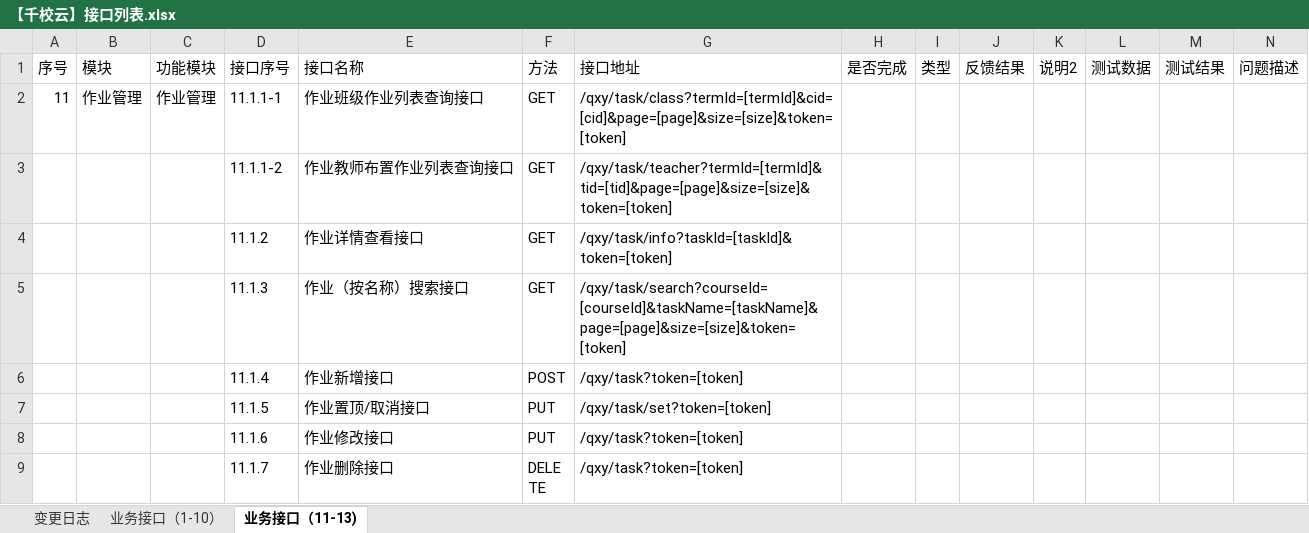
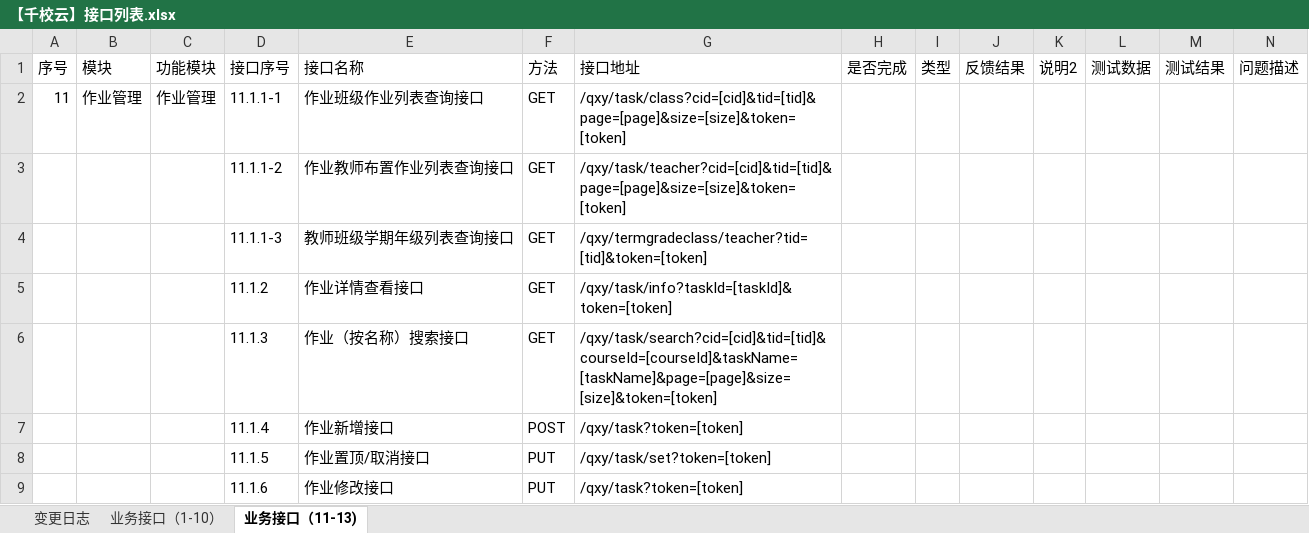
Before and after one commit to cnsuhao/ishome-taocode, an Excel workbook: biz/MC-MSC-Web/qxy接口定义文档2016-8-8/【千校云】接口列表.xlsx, sheet 业务接口（11-13), drawn as a sheet; only a part is shown; the shorter side is filled out with more unchanged rows; values as stored, in another font and other column widths than the file's, no cell formats; conditional formats not drawn; addresses are those after the commit; rows hold the shown columns only; the diff names each change by its address in the sheet, - before the commit and + after, or states it on an @@ line.

```diff
--- a/biz/MC-MSC-Web/qxy接口定义文档2016-8-8/【千校云】接口列表.xlsx (sheet 业务接口（11-13))
+++ b/biz/MC-MSC-Web/qxy接口定义文档2016-8-8/【千校云】接口列表.xlsx (sheet 业务接口（11-13))
-G2 (接口地址): /qxy/task/class?termId=[termId]&cid=[cid]&page=[page]&size=[size]&token=[token]
+G2 (接口地址): /qxy/task/class?cid=[cid]&tid=[tid]&page=[page]&size=[size]&token=[token]
-G3 (接口地址): /qxy/task/teacher?termId=[termId]&tid=[tid]&page=[page]&size=[size]&token=[token]
+G3 (接口地址): /qxy/task/teacher?cid=[cid]&tid=[tid]&page=[page]&size=[size]&token=[token]
+row 4:  |  |  | 11.1.1-3 | 教师班级学期年级列表查询接口 | GET | /qxy/termgradeclass/teacher?tid=[tid]&token=[token]
-G6 (接口地址): /qxy/task/search?courseId=[courseId]&taskName=[taskName]&page=[page]&size=[size]&token=[token]
+G6 (接口地址): /qxy/task/search?cid=[cid]&tid=[tid]&courseId=[courseId]&taskName=[taskName]&page=[page]&size=[size]&token=[token]
```
Also changed, not shown: sheet 业务接口（1-10）, sheet 变更日志, cell formats.
